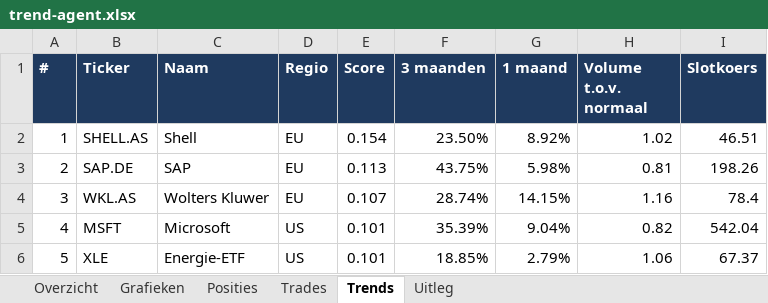
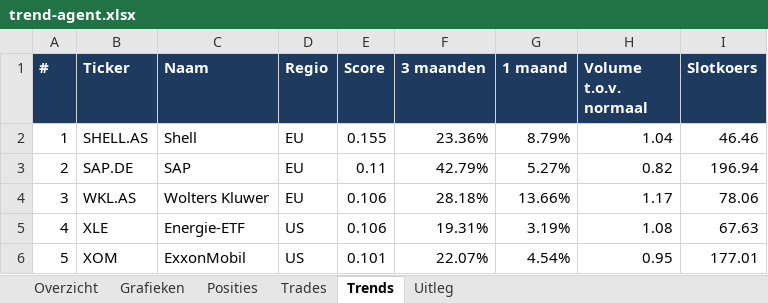
Before and after one commit to Sewpersonic/trend-agent, an Excel workbook: rapporten/voorbeeld/trend-agent.xlsx, sheet Trends, drawn as a sheet; only a part is shown; values as stored, in another font and other column widths than the file's, no borders; the diff covers the shown part only; the diff names each change by its address in the sheet, - before the commit and + after, or states it on an @@ line.

```diff
--- a/rapporten/voorbeeld/trend-agent.xlsx (sheet Trends)
+++ b/rapporten/voorbeeld/trend-agent.xlsx (sheet Trends)
-E2 (Score): 0.154
+E2 (Score): 0.155
-F2 (3 maanden): 23.50%
+F2 (3 maanden): 23.36%
-G2 (1 maand): 8.92%
+G2 (1 maand): 8.79%
-H2 (Volume t.o.v. normaal): 1.02
+H2 (Volume t.o.v. normaal): 1.04
-I2 (Slotkoers): 46.51
+I2 (Slotkoers): 46.46
-E3 (Score): 0.113
+E3 (Score): 0.11
-F3 (3 maanden): 43.75%
+F3 (3 maanden): 42.79%
-G3 (1 maand): 5.98%
+G3 (1 maand): 5.27%
-H3 (Volume t.o.v. normaal): 0.81
+H3 (Volume t.o.v. normaal): 0.82
-I3 (Slotkoers): 198.26
+I3 (Slotkoers): 196.94
-E4 (Score): 0.107
+E4 (Score): 0.106
-F4 (3 maanden): 28.74%
+F4 (3 maanden): 28.18%
-G4 (1 maand): 14.15%
+G4 (1 maand): 13.66%
-H4 (Volume t.o.v. normaal): 1.16
+H4 (Volume t.o.v. normaal): 1.17
-I4 (Slotkoers): 78.4
+I4 (Slotkoers): 78.06
-B5 (Ticker): MSFT
+B5 (Ticker): XLE
-C5 (Naam): Microsoft
+C5 (Naam): Energie-ETF
-E5 (Score): 0.101
+E5 (Score): 0.106
-F5 (3 maanden): 35.39%
+F5 (3 maanden): 19.31%
-G5 (1 maand): 9.04%
+G5 (1 maand): 3.19%
-H5 (Volume t.o.v. normaal): 0.82
+H5 (Volume t.o.v. normaal): 1.08
-I5 (Slotkoers): 542.04
+I5 (Slotkoers): 67.63
-B6 (Ticker): XLE
+B6 (Ticker): XOM
-C6 (Naam): Energie-ETF
+C6 (Naam): ExxonMobil
-F6 (3 maanden): 18.85%
+F6 (3 maanden): 22.07%
-G6 (1 maand): 2.79%
+G6 (1 maand): 4.54%
-H6 (Volume t.o.v. normaal): 1.06
+H6 (Volume t.o.v. normaal): 0.95
-I6 (Slotkoers): 67.37
+I6 (Slotkoers): 177.01
```
Also changed, not shown: 37 edited cells elsewhere in this sheet, sheet Grafieken, sheet Overzicht, sheet Posities, charts or pictures, rapporten/voorbeeld/investeerder.xlsx, 31 other files.
